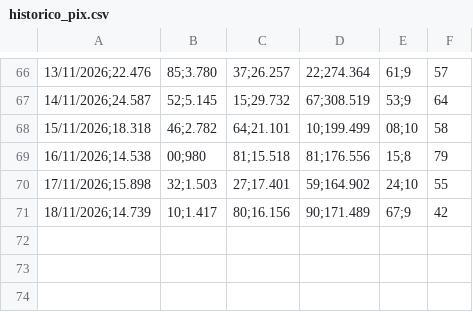
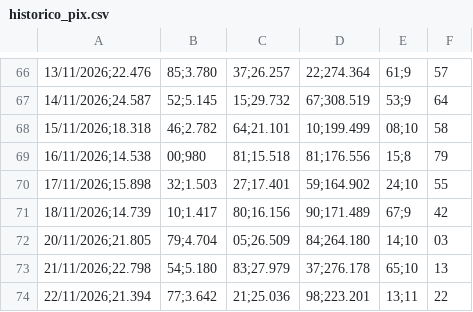
Before and after one commit to hylaryfarias/retiradas-deposito, a CSV file: historico_pix.csv, drawn as a sheet; only a part is shown, gaps mark what is left out; the diff names each change by its address in the sheet, - before the commit and + after, or states it on an @@ line.

```diff
--- a/historico_pix.csv
+++ b/historico_pix.csv
+row 72: 20/11/2026;21.805 | 79;4.704 | 05;26.509 | 84;264.180 | 14;10 | 03
+row 73: 21/11/2026;22.798 | 54;5.180 | 83;27.979 | 37;276.178 | 65;10 | 13
+row 74: 22/11/2026;21.394 | 77;3.642 | 21;25.036 | 98;223.201 | 13;11 | 22
```
Also changed, not shown: pos_meia_noite.csv, 2 other files.
